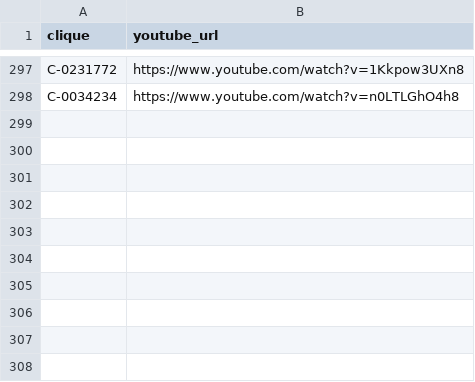
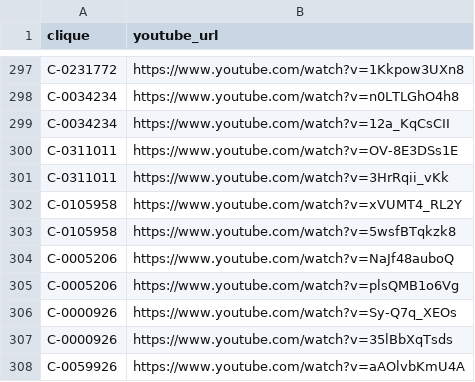
Before and after one commit to muoten/yt-CoverHunter, a CSV file: data/videos_to_test.csv, drawn as a sheet; only a part is shown, gaps mark what is left out.

Commit message:
chore: automate review_video_pairs.py

```diff
--- a/data/videos_to_test.csv
+++ b/data/videos_to_test.csv
@@ -298 +298,11 @@ C-0231772,https://www.youtube.com/watch?v=1Kkpow3UXn8
 C-0034234,https://www.youtube.com/watch?v=n0LTLGhO4h8
+C-0034234,https://www.youtube.com/watch?v=12a_KqCsCII
+C-0311011,https://www.youtube.com/watch?v=OV-8E3DSs1E
+C-0311011,https://www.youtube.com/watch?v=3HrRqii_vKk
+C-0105958,https://www.youtube.com/watch?v=xVUMT4_RL2Y
+C-0105958,https://www.youtube.com/watch?v=5wsfBTqkzk8
+C-0005206,https://www.youtube.com/watch?v=NaJf48auboQ
+C-0005206,https://www.youtube.com/watch?v=plsQMB1o6Vg
+C-0000926,https://www.youtube.com/watch?v=Sy-Q7q_XEOs
+C-0000926,https://www.youtube.com/watch?v=35lBbXqTsds
+C-0059926,https://www.youtube.com/watch?v=aAOlvbKmU4A
```
Also changed, not shown: 1 other file.
